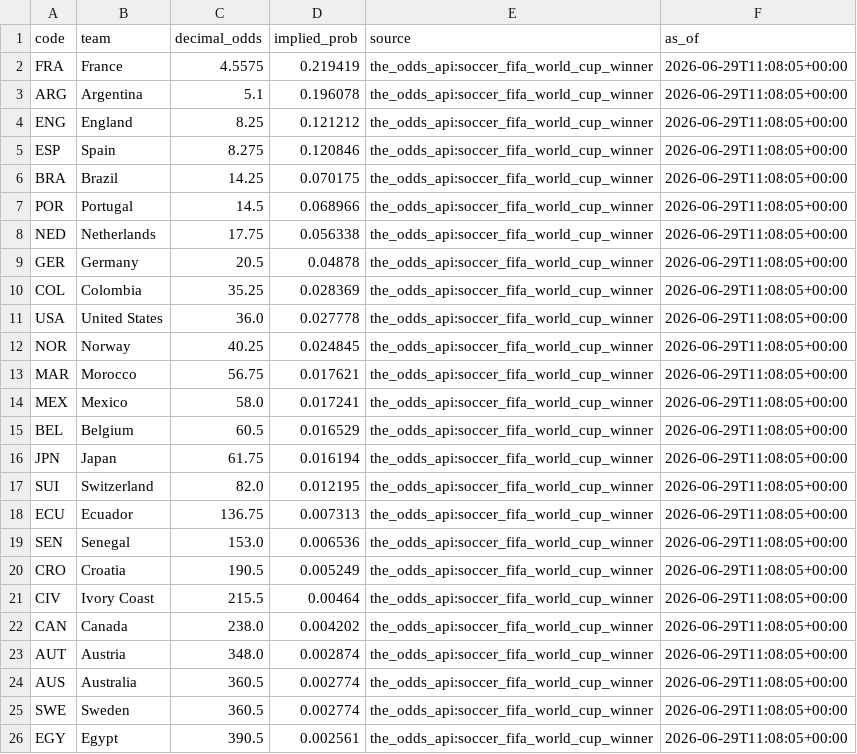
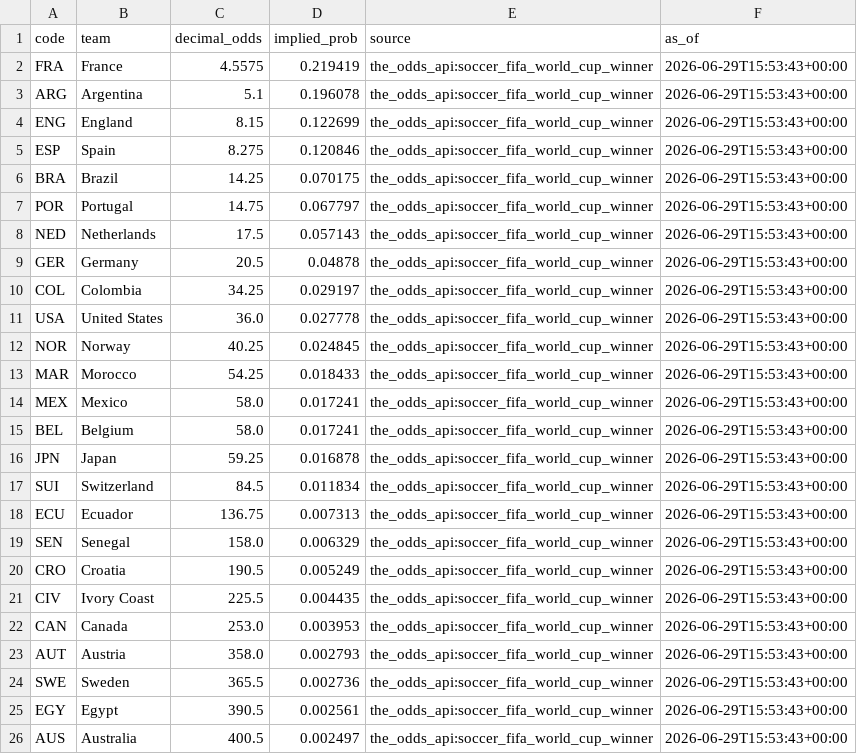
Before and after one commit to j-abed/world-cup-predictor, a CSV file: data/market_odds.csv, drawn as a sheet; only a part is shown; the diff covers the shown part only.

```diff
--- a/data/market_odds.csv
+++ b/data/market_odds.csv
@@ -1,26 +1,26 @@
 code,team,decimal_odds,implied_prob,source,as_of
-FRA,France,4.5575,0.219419,the_odds_api:soccer_fifa_world_cup_winner,2026-06-29T11:08:05+00:00
-ARG,Argentina,5.1,0.196078,the_odds_api:soccer_fifa_world_cup_winner,2026-06-29T11:08:05+00:00
-ENG,England,8.25,0.121212,the_odds_api:soccer_fifa_world_cup_winner,2026-06-29T11:08:05+00:00
-ESP,Spain,8.275,0.120846,the_odds_api:soccer_fifa_world_cup_winner,2026-06-29T11:08:05+00:00
-BRA,Brazil,14.25,0.070175,the_odds_api:soccer_fifa_world_cup_winner,2026-06-29T11:08:05+00:00
-POR,Portugal,14.5,0.068966,the_odds_api:soccer_fifa_world_cup_winner,2026-06-29T11:08:05+00:00
-NED,Netherlands,17.75,0.056338,the_odds_api:soccer_fifa_world_cup_winner,2026-06-29T11:08:05+00:00
-GER,Germany,20.5,0.04878,the_odds_api:soccer_fifa_world_cup_winner,2026-06-29T11:08:05+00:00
-COL,Colombia,35.25,0.028369,the_odds_api:soccer_fifa_world_cup_winner,2026-06-29T11:08:05+00:00
-USA,United States,36.0,0.027778,the_odds_api:soccer_fifa_world_cup_winner,2026-06-29T11:08:05+00:00
-NOR,Norway,40.25,0.024845,the_odds_api:soccer_fifa_world_cup_winner,2026-06-29T11:08:05+00:00
-MAR,Morocco,56.75,0.017621,the_odds_api:soccer_fifa_world_cup_winner,2026-06-29T11:08:05+00:00
-MEX,Mexico,58.0,0.017241,the_odds_api:soccer_fifa_world_cup_winner,2026-06-29T11:08:05+00:00
-BEL,Belgium,60.5,0.016529,the_odds_api:soccer_fifa_world_cup_winner,2026-06-29T11:08:05+00:00
-JPN,Japan,61.75,0.016194,the_odds_api:soccer_fifa_world_cup_winner,2026-06-29T11:08:05+00:00
-SUI,Switzerland,82.0,0.012195,the_odds_api:soccer_fifa_world_cup_winner,2026-06-29T11:08:05+00:00
-ECU,Ecuador,136.75,0.007313,the_odds_api:soccer_fifa_world_cup_winner,2026-06-29T11:08:05+00:00
-SEN,Senegal,153.0,0.006536,the_odds_api:soccer_fifa_world_cup_winner,2026-06-29T11:08:05+00:00
-CRO,Croatia,190.5,0.005249,the_odds_api:soccer_fifa_world_cup_winner,2026-06-29T11:08:05+00:00
-CIV,Ivory Coast,215.5,0.00464,the_odds_api:soccer_fifa_world_cup_winner,2026-06-29T11:08:05+00:00
-CAN,Canada,238.0,0.004202,the_odds_api:soccer_fifa_world_cup_winner,2026-06-29T11:08:05+00:00
-AUT,Austria,348.0,0.002874,the_odds_api:soccer_fifa_world_cup_winner,2026-06-29T11:08:05+00:00
-AUS,Australia,360.5,0.002774,the_odds_api:soccer_fifa_world_cup_winner,2026-06-29T11:08:05+00:00
-SWE,Sweden,360.5,0.002774,the_odds_api:soccer_fifa_world_cup_winner,2026-06-29T11:08:05+00:00
-EGY,Egypt,390.5,0.002561,the_odds_api:soccer_fifa_world_cup_winner,2026-06-29T11:08:05+00:00
+FRA,France,4.5575,0.219419,the_odds_api:soccer_fifa_world_cup_winner,2026-06-29T15:53:43+00:00
+ARG,Argentina,5.1,0.196078,the_odds_api:soccer_fifa_world_cup_winner,2026-06-29T15:53:43+00:00
+ENG,England,8.15,0.122699,the_odds_api:soccer_fifa_world_cup_winner,2026-06-29T15:53:43+00:00
+ESP,Spain,8.275,0.120846,the_odds_api:soccer_fifa_world_cup_winner,2026-06-29T15:53:43+00:00
+BRA,Brazil,14.25,0.070175,the_odds_api:soccer_fifa_world_cup_winner,2026-06-29T15:53:43+00:00
+POR,Portugal,14.75,0.067797,the_odds_api:soccer_fifa_world_cup_winner,2026-06-29T15:53:43+00:00
+NED,Netherlands,17.5,0.057143,the_odds_api:soccer_fifa_world_cup_winner,2026-06-29T15:53:43+00:00
+GER,Germany,20.5,0.04878,the_odds_api:soccer_fifa_world_cup_winner,2026-06-29T15:53:43+00:00
+COL,Colombia,34.25,0.029197,the_odds_api:soccer_fifa_world_cup_winner,2026-06-29T15:53:43+00:00
+USA,United States,36.0,0.027778,the_odds_api:soccer_fifa_world_cup_winner,2026-06-29T15:53:43+00:00
+NOR,Norway,40.25,0.024845,the_odds_api:soccer_fifa_world_cup_winner,2026-06-29T15:53:43+00:00
+MAR,Morocco,54.25,0.018433,the_odds_api:soccer_fifa_world_cup_winner,2026-06-29T15:53:43+00:00
+MEX,Mexico,58.0,0.017241,the_odds_api:soccer_fifa_world_cup_winner,2026-06-29T15:53:43+00:00
+BEL,Belgium,58.0,0.017241,the_odds_api:soccer_fifa_world_cup_winner,2026-06-29T15:53:43+00:00
+JPN,Japan,59.25,0.016878,the_odds_api:soccer_fifa_world_cup_winner,2026-06-29T15:53:43+00:00
+SUI,Switzerland,84.5,0.011834,the_odds_api:soccer_fifa_world_cup_winner,2026-06-29T15:53:43+00:00
+ECU,Ecuador,136.75,0.007313,the_odds_api:soccer_fifa_world_cup_winner,2026-06-29T15:53:43+00:00
+SEN,Senegal,158.0,0.006329,the_odds_api:soccer_fifa_world_cup_winner,2026-06-29T15:53:43+00:00
+CRO,Croatia,190.5,0.005249,the_odds_api:soccer_fifa_world_cup_winner,2026-06-29T15:53:43+00:00
+CIV,Ivory Coast,225.5,0.004435,the_odds_api:soccer_fifa_world_cup_winner,2026-06-29T15:53:43+00:00
+CAN,Canada,253.0,0.003953,the_odds_api:soccer_fifa_world_cup_winner,2026-06-29T15:53:43+00:00
+AUT,Austria,358.0,0.002793,the_odds_api:soccer_fifa_world_cup_winner,2026-06-29T15:53:43+00:00
+SWE,Sweden,365.5,0.002736,the_odds_api:soccer_fifa_world_cup_winner,2026-06-29T15:53:43+00:00
+EGY,Egypt,390.5,0.002561,the_odds_api:soccer_fifa_world_cup_winner,2026-06-29T15:53:43+00:00
+AUS,Australia,400.5,0.002497,the_odds_api:soccer_fifa_world_cup_winner,2026-06-29T15:53:43+00:00
```
Also changed, not shown: 9 edited cells elsewhere in this file, 1 other file.
